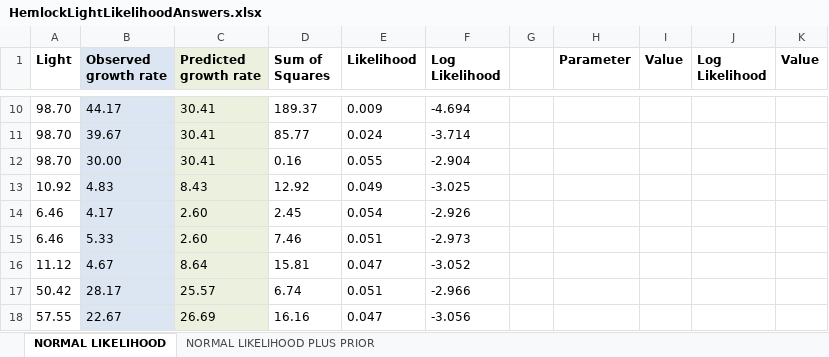
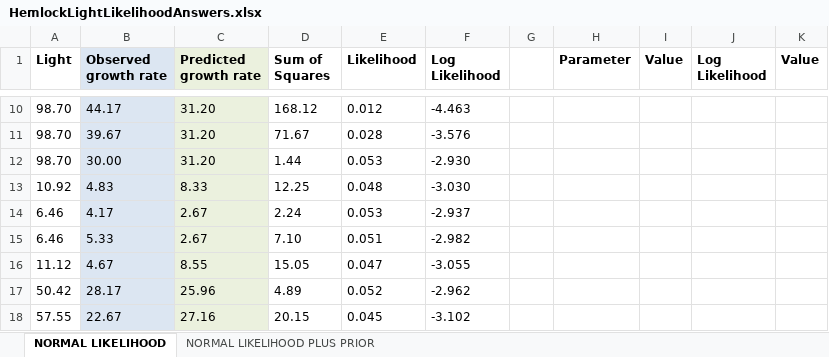
Before and after one commit to Grace89/SESYNCBayes, an Excel workbook: Labs/HemlockLightExample/HemlockLightLikelihoodAnswers.xlsx, sheet NORMAL LIKELIHOOD, drawn as a sheet; only a part is shown, gaps mark what is left out; values as stored, in another font and other column widths than the file's, no borders; charts and pictures not drawn; the diff covers the shown part only; the diff names each change by its address in the sheet, - before the commit and + after, or states it on an @@ line.

```diff
--- a/Labs/HemlockLightExample/HemlockLightLikelihoodAnswers.xlsx (sheet NORMAL LIKELIHOOD)
+++ b/Labs/HemlockLightExample/HemlockLightLikelihoodAnswers.xlsx (sheet NORMAL LIKELIHOOD)
-C10:C12 (Predicted growth rate): 30.41
+C10:C12 (Predicted growth rate): 31.20
-D10 (Sum of Squares): 189.37
+D10 (Sum of Squares): 168.12
-E10 (Likelihood): 0.009
+E10 (Likelihood): 0.012
-F10 (Log Likelihood): -4.694
+F10 (Log Likelihood): -4.463
-D11 (Sum of Squares): 85.77
+D11 (Sum of Squares): 71.67
-E11 (Likelihood): 0.024
+E11 (Likelihood): 0.028
-F11 (Log Likelihood): -3.714
+F11 (Log Likelihood): -3.576
-D12 (Sum of Squares): 0.16
+D12 (Sum of Squares): 1.44
-E12 (Likelihood): 0.055
+E12 (Likelihood): 0.053
-F12 (Log Likelihood): -2.904
+F12 (Log Likelihood): -2.930
-C13 (Predicted growth rate): 8.43
+C13 (Predicted growth rate): 8.33
-D13 (Sum of Squares): 12.92
+D13 (Sum of Squares): 12.25
-E13 (Likelihood): 0.049
+E13 (Likelihood): 0.048
-F13 (Log Likelihood): -3.025
+F13 (Log Likelihood): -3.030
-C14:C15 (Predicted growth rate): 2.60
+C14:C15 (Predicted growth rate): 2.67
-D14 (Sum of Squares): 2.45
+D14 (Sum of Squares): 2.24
-E14 (Likelihood): 0.054
+E14 (Likelihood): 0.053
-F14 (Log Likelihood): -2.926
+F14 (Log Likelihood): -2.937
-D15 (Sum of Squares): 7.46
+D15 (Sum of Squares): 7.10
-F15 (Log Likelihood): -2.973
+F15 (Log Likelihood): -2.982
-C16 (Predicted growth rate): 8.64
+C16 (Predicted growth rate): 8.55
-D16 (Sum of Squares): 15.81
+D16 (Sum of Squares): 15.05
-F16 (Log Likelihood): -3.052
+F16 (Log Likelihood): -3.055
-C17 (Predicted growth rate): 25.57
+C17 (Predicted growth rate): 25.96
-D17 (Sum of Squares): 6.74
+D17 (Sum of Squares): 4.89
-E17 (Likelihood): 0.051
+E17 (Likelihood): 0.052
-F17 (Log Likelihood): -2.966
+F17 (Log Likelihood): -2.962
-C18 (Predicted growth rate): 26.69
+C18 (Predicted growth rate): 27.16
-D18 (Sum of Squares): 16.16
+D18 (Sum of Squares): 20.15
-E18 (Likelihood): 0.047
+E18 (Likelihood): 0.045
-F18 (Log Likelihood): -3.056
+F18 (Log Likelihood): -3.102
```
Also changed, not shown: 255 edited cells elsewhere in this sheet, charts or pictures, 3 other files.
